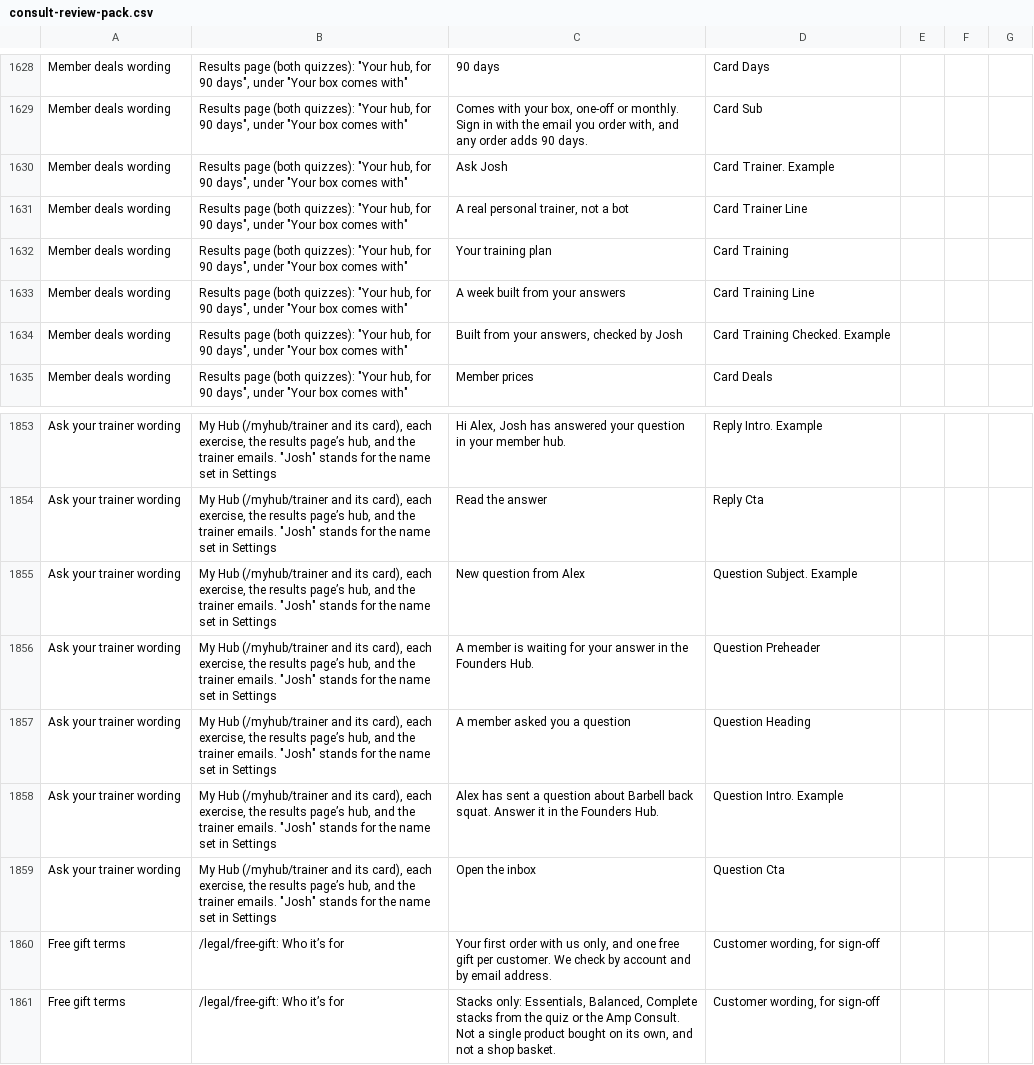
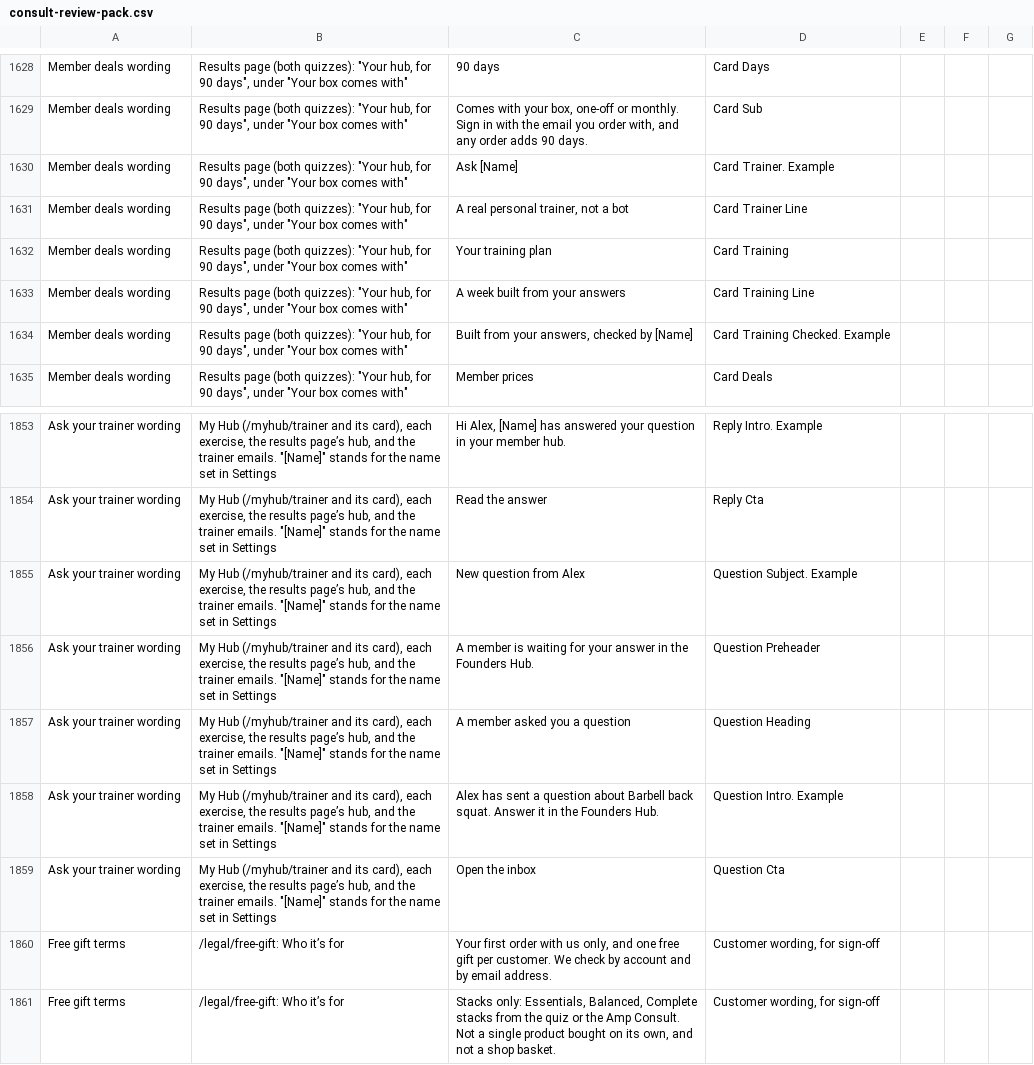
Before and after one commit to lsai1234/quiz, a CSV file: docs/consult-review-pack.csv, drawn as a sheet; only a part is shown, gaps mark what is left out; the diff covers the shown part only; the diff names each change by its address in the sheet, - before the commit and + after, or states it on an @@ line.

```diff
--- a/docs/consult-review-pack.csv
+++ b/docs/consult-review-pack.csv
-C1630: Ask Josh
+C1630: Ask [Name]
-C1634: Built from your answers, checked by Josh
+C1634: Built from your answers, checked by [Name]
-B1853:B1859: …trainer emails. "Josh" stands for…
+B1853:B1859: …trainer emails. "[Name]" stands for…
-C1853: Hi Alex, Josh has answered…
+C1853: Hi Alex, [Name] has answered…
```
Also changed, not shown: 74 edited cells elsewhere in this file, 8 other files.
